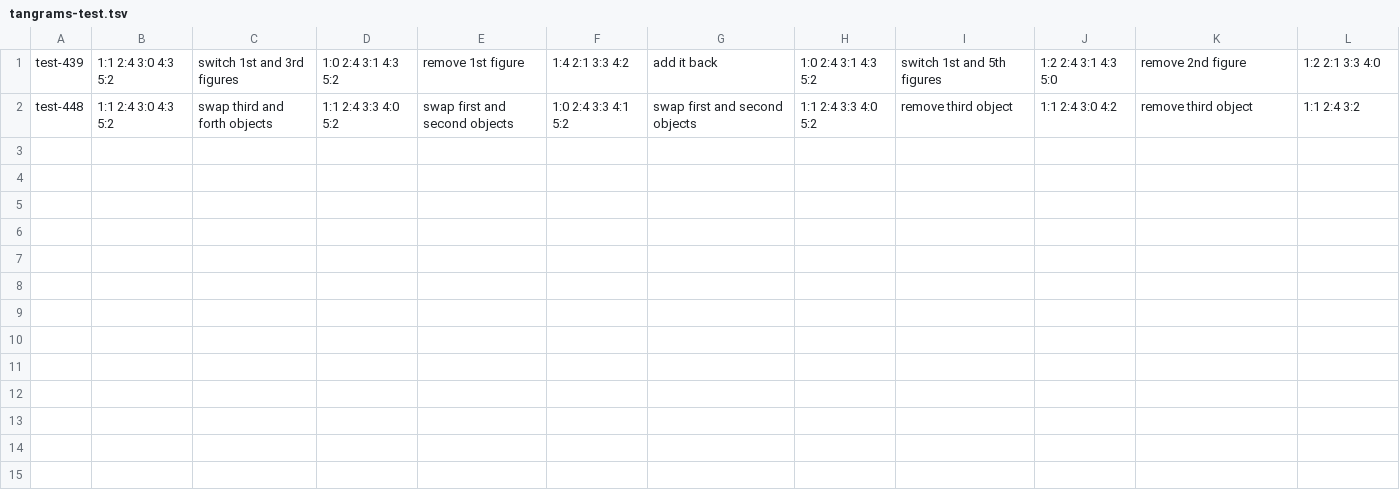
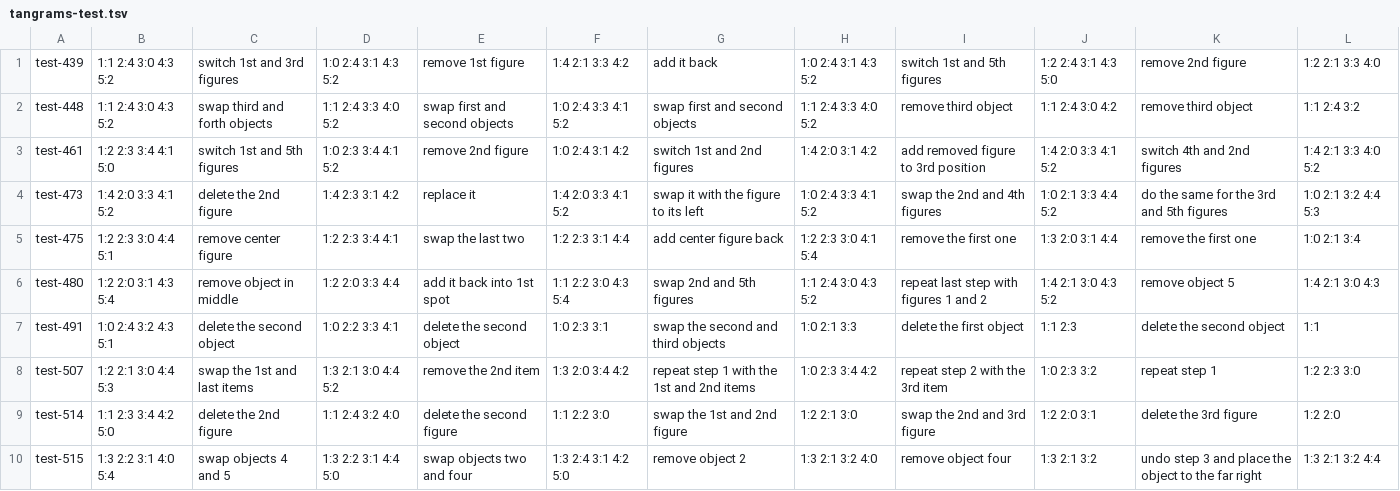
Before and after one commit to refactormachine/SPEN-Seq2Seq-SemanticParsing, a TSV file: data/rlong-for-debug/tangrams-test.tsv, drawn as a sheet; the diff names each change by its address in the sheet, - before the commit and + after, or states it on an @@ line.

```diff
--- a/data/rlong-for-debug/tangrams-test.tsv
+++ b/data/rlong-for-debug/tangrams-test.tsv
+row 3: test-461 | 1:2 2:3 3:4 4:1 5:0 | switch 1st and 5th figures | 1:0 2:3 3:4 4:1 5:2 | remove 2nd figure | 1:0 2:4 3:1 4:2 | switch 1st and 2nd figures | 1:4 2:0 3:1 4:2 | add removed figure to 3rd position | 1:4 2:0 3:3 4:1 5:2 | switch 4th and 2nd figures | 1:4 2:1 3:3 4:0 5:2
+row 4: test-473 | 1:4 2:0 3:3 4:1 5:2 | delete the 2nd figure | 1:4 2:3 3:1 4:2 | replace it | 1:4 2:0 3:3 4:1 5:2 | swap it with the figure to its left | 1:0 2:4 3:3 4:1 5:2 | swap the 2nd and 4th figures | 1:0 2:1 3:3 4:4 5:2 | do the same for the 3rd and 5th figures | 1:0 2:1 3:2 4:4 5:3
+row 5: test-475 | 1:2 2:3 3:0 4:4 5:1 | remove center figure | 1:2 2:3 3:4 4:1 | swap the last two | 1:2 2:3 3:1 4:4 | add center figure back | 1:2 2:3 3:0 4:1 5:4 | remove the first one | 1:3 2:0 3:1 4:4 | remove the first one | 1:0 2:1 3:4
+row 6: test-480 | 1:2 2:0 3:1 4:3 5:4 | remove object in middle | 1:2 2:0 3:3 4:4 | add it back into 1st spot | 1:1 2:2 3:0 4:3 5:4 | swap 2nd and 5th figures | 1:1 2:4 3:0 4:3 5:2 | repeat last step with figures 1 and 2 | 1:4 2:1 3:0 4:3 5:2 | remove object 5 | 1:4 2:1 3:0 4:3
+row 7: test-491 | 1:0 2:4 3:2 4:3 5:1 | delete the second object | 1:0 2:2 3:3 4:1 | delete the second object | 1:0 2:3 3:1 | swap the second and third objects | 1:0 2:1 3:3 | delete the first object | 1:1 2:3 | delete the second object | 1:1
+row 8: test-507 | 1:2 2:1 3:0 4:4 5:3 | swap the 1st and last items | 1:3 2:1 3:0 4:4 5:2 | remove the 2nd item | 1:3 2:0 3:4 4:2 | repeat step 1 with the 1st and 2nd items | 1:0 2:3 3:4 4:2 | repeat step 2 with the 3rd item | 1:0 2:3 3:2 | repeat step 1 | 1:2 2:3 3:0
+row 9: test-514 | 1:1 2:3 3:4 4:2 5:0 | delete the 2nd figure | 1:1 2:4 3:2 4:0 | delete the second figure | 1:1 2:2 3:0 | swap the 1st and 2nd figure | 1:2 2:1 3:0 | swap the 2nd and 3rd figure | 1:2 2:0 3:1 | delete the 3rd figure | 1:2 2:0
+row 10: test-515 | 1:3 2:2 3:1 4:0 5:4 | swap objects 4 and 5 | 1:3 2:2 3:1 4:4 5:0 | swap objects two and four | 1:3 2:4 3:1 4:2 5:0 | remove object 2 | 1:3 2:1 3:2 4:0 | remove object four | 1:3 2:1 3:2 | undo step 3 and place the object to the far right | 1:3 2:1 3:2 4:4
```
Also changed, not shown: data/rlong-for-debug/tangrams-dev.tsv, data/rlong-for-debug/tangrams-train-orig.tsv, 1 other file.
